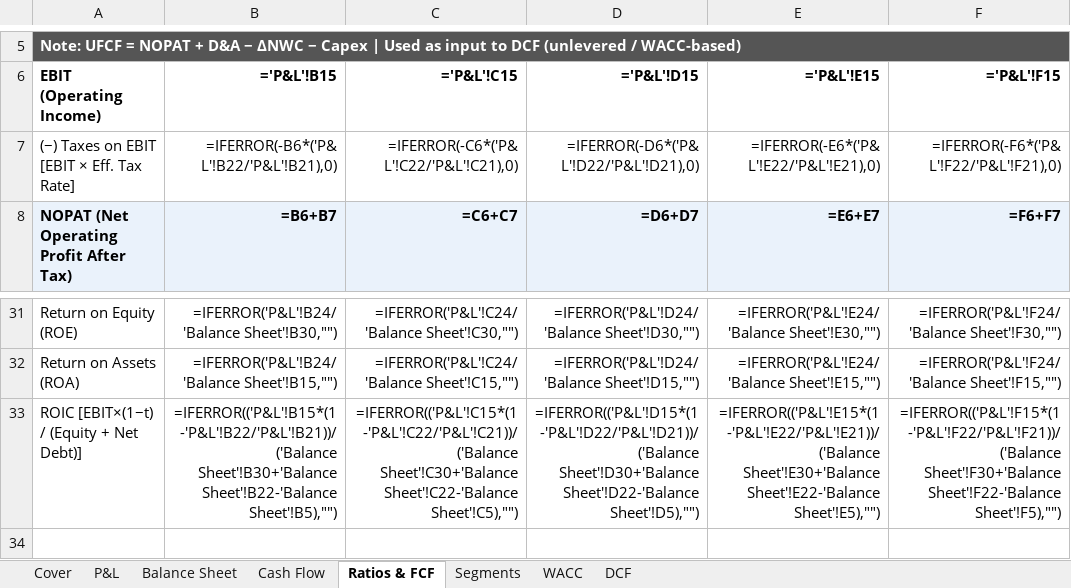
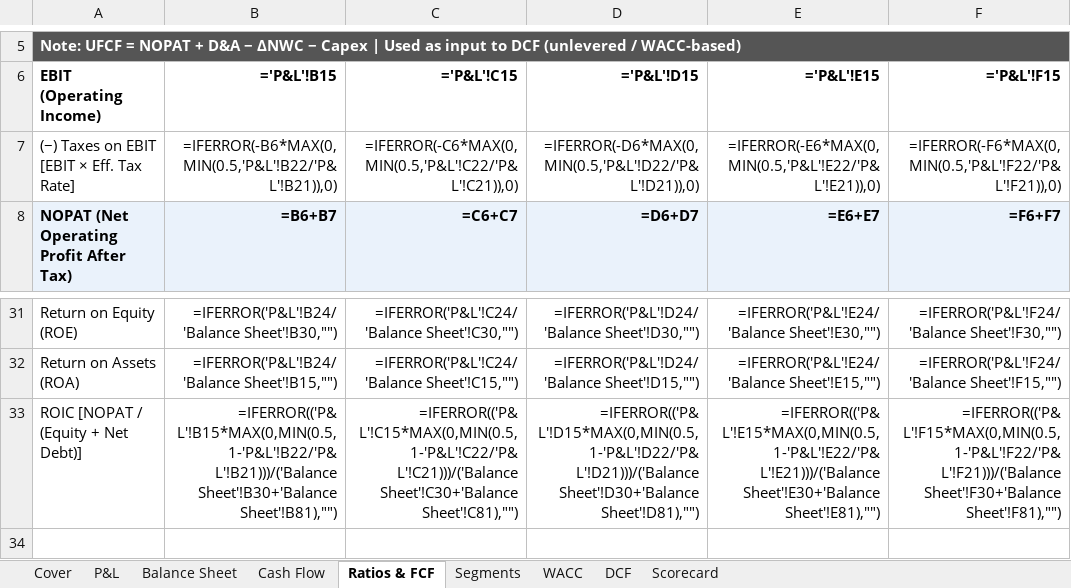
Before and after one commit to jaysang2908/Investment-Automation, an Excel workbook: static/excel/NVDA_model.xlsx, sheet Ratios & FCF, drawn as a sheet; only a part is shown, gaps mark what is left out; values as stored, in another font and other column widths than the file's, no borders; formulas without a stored value are shown as written; removed rows and columns are numbered as before the commit, all else as after; the diff names each change by its address in the sheet, - before the commit and + after, or states it on an @@ line.

```diff
--- a/static/excel/NVDA_model.xlsx (sheet Ratios & FCF)
+++ b/static/excel/NVDA_model.xlsx (sheet Ratios & FCF)
+sheet tab: Scorecard
-B7: =IFERROR(-B6*('P&L'!B22/'P&L'!B21),0)
+B7: =IFERROR(-B6*MAX(0,MIN(0.5,'P&L'!B22/'P&L'!B21)),0)
-C7: =IFERROR(-C6*('P&L'!C22/'P&L'!C21),0)
+C7: =IFERROR(-C6*MAX(0,MIN(0.5,'P&L'!C22/'P&L'!C21)),0)
-D7: =IFERROR(-D6*('P&L'!D22/'P&L'!D21),0)
+D7: =IFERROR(-D6*MAX(0,MIN(0.5,'P&L'!D22/'P&L'!D21)),0)
-E7: =IFERROR(-E6*('P&L'!E22/'P&L'!E21),0)
+E7: =IFERROR(-E6*MAX(0,MIN(0.5,'P&L'!E22/'P&L'!E21)),0)
-F7: =IFERROR(-F6*('P&L'!F22/'P&L'!F21),0)
+F7: =IFERROR(-F6*MAX(0,MIN(0.5,'P&L'!F22/'P&L'!F21)),0)
-row 33: ROIC [EBIT×(1−t) / (Equity + Net Debt)] | =IFERROR(('P&L'!B15*(1-'P&L'!B22/'P&L'!B21))/('Balance Sheet'!B30+'Balance Sheet'!B22-'Balance Sheet'!B5),"") | =IFERROR(('P&L'!C15*(1-'P&L'!C22/'P&L'!C21))/('Balance Sheet'!C30+'Balance Sheet'!C22-'Balance Sheet'!C5),"") | =IFERROR(('P&L'!D15*(1-'P&L'!D22/'P&L'!D21))/('Balance Sheet'!D30+'Balance Sheet'!D22-'Balance Sheet'!D5),"") | =IFERROR(('P&L'!E15*(1-'P&L'!E22/'P&L'!E21))/('Balance Sheet'!E30+'Balance Sheet'!E22-'Balance Sheet'!E5),"") | =IFERROR(('P&L'!F15*(1-'P&L'!F22/'P&L'!F21))/('Balance Sheet'!F30+'Balance Sheet'!F22-'Balance Sheet'!F5),"")
+row 33: ROIC [NOPAT / (Equity + Net Debt)] | =IFERROR(('P&L'!B15*MAX(0,MIN(0.5,1-'P&L'!B22/'P&L'!B21)))/('Balance Sheet'!B30+'Balance Sheet'!B81),"") | =IFERROR(('P&L'!C15*MAX(0,MIN(0.5,1-'P&L'!C22/'P&L'!C21)))/('Balance Sheet'!C30+'Balance Sheet'!C81),"") | =IFERROR(('P&L'!D15*MAX(0,MIN(0.5,1-'P&L'!D22/'P&L'!D21)))/('Balance Sheet'!D30+'Balance Sheet'!D81),"") | =IFERROR(('P&L'!E15*MAX(0,MIN(0.5,1-'P&L'!E22/'P&L'!E21)))/('Balance Sheet'!E30+'Balance Sheet'!E81),"") | =IFERROR(('P&L'!F15*MAX(0,MIN(0.5,1-'P&L'!F22/'P&L'!F21)))/('Balance Sheet'!F30+'Balance Sheet'!F81),"")
```
Also changed, not shown: sheet DCF, sheet WACC, sheet Balance Sheet, sheet Cover, static/excel/ADBE_model.xlsx, static/excel/BAC_model.xlsx, 26 other files.
